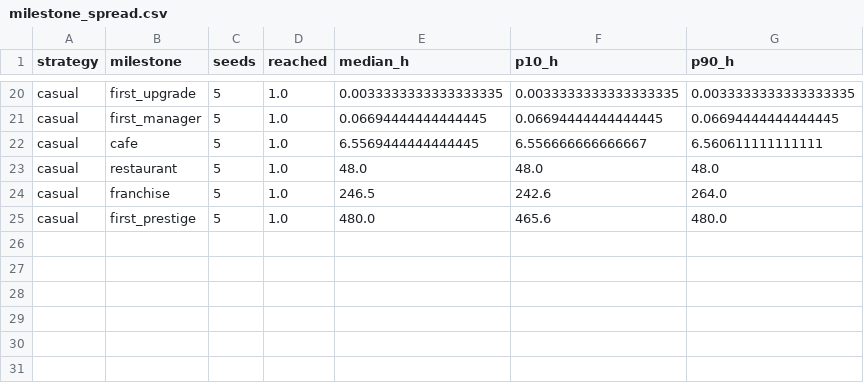
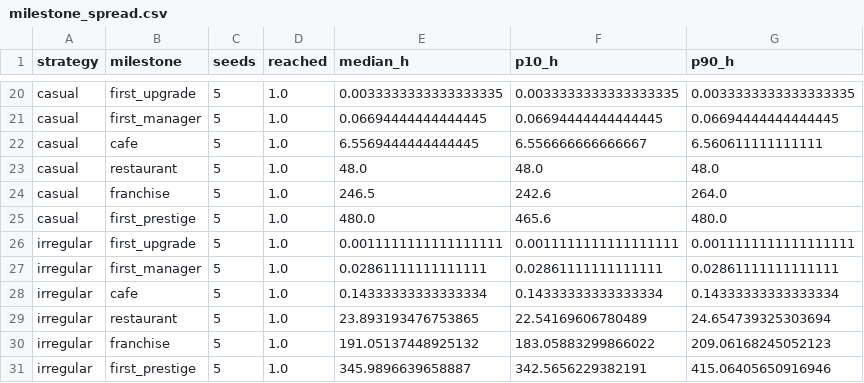
Before and after one commit to maksympostoiuk/doner-balance, a CSV file: reports/milestone_spread.csv, drawn as a sheet; only a part is shown, gaps mark what is left out; the diff names each change by its address in the sheet, - before the commit and + after, or states it on an @@ line.

```diff
--- a/reports/milestone_spread.csv
+++ b/reports/milestone_spread.csv
+row 26: irregular | first_upgrade | 5 | 1.0 | 0.0011111111111111111 | 0.0011111111111111111 | 0.0011111111111111111
+row 27: irregular | first_manager | 5 | 1.0 | 0.02861111111111111 | 0.02861111111111111 | 0.02861111111111111
+row 28: irregular | cafe | 5 | 1.0 | 0.14333333333333334 | 0.14333333333333334 | 0.14333333333333334
+row 29: irregular | restaurant | 5 | 1.0 | 23.893193476753865 | 22.54169606780489 | 24.654739325303694
+row 30: irregular | franchise | 5 | 1.0 | 191.05137448925132 | 183.05883299866022 | 209.06168245052123
+row 31: irregular | first_prestige | 5 | 1.0 | 345.9896639658887 | 342.5656229382191 | 415.06405650916946
```
Also changed, not shown: reports/dead_zones.csv, reports/event_responses.csv, 22 other files.
